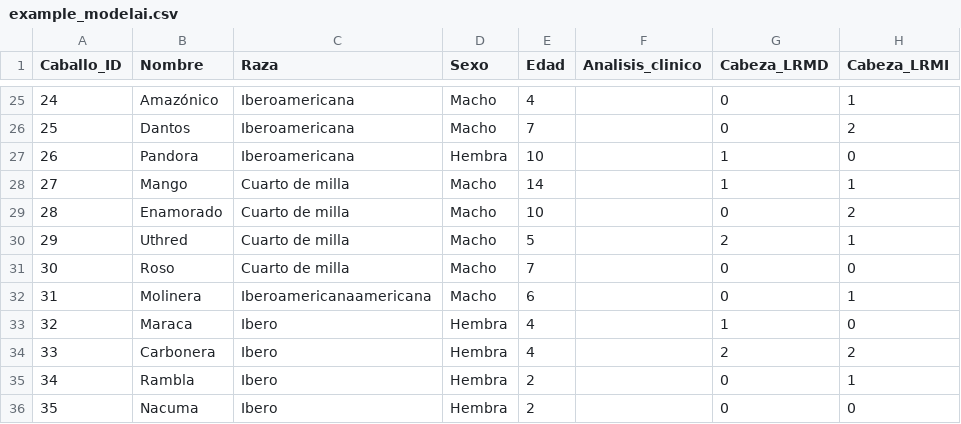
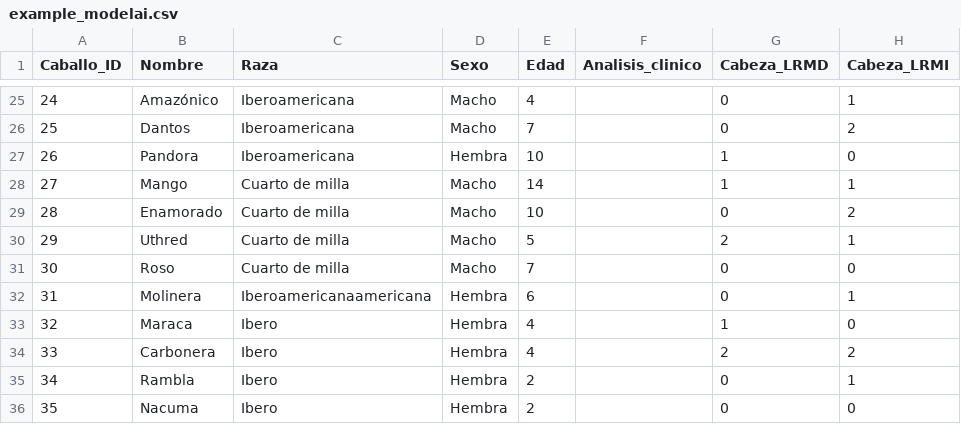
Before and after one commit to faviles11/equine-motor-analysis, a CSV file: datasets/example_modelai.csv, drawn as a sheet; only a part is shown, gaps mark what is left out; the diff names each change by its address in the sheet, - before the commit and + after, or states it on an @@ line.

```diff
--- a/datasets/example_modelai.csv
+++ b/datasets/example_modelai.csv
-D32 (Sexo): Macho
+D32 (Sexo): Hembra
```
Also changed, not shown: datasets/example_vet.csv.
